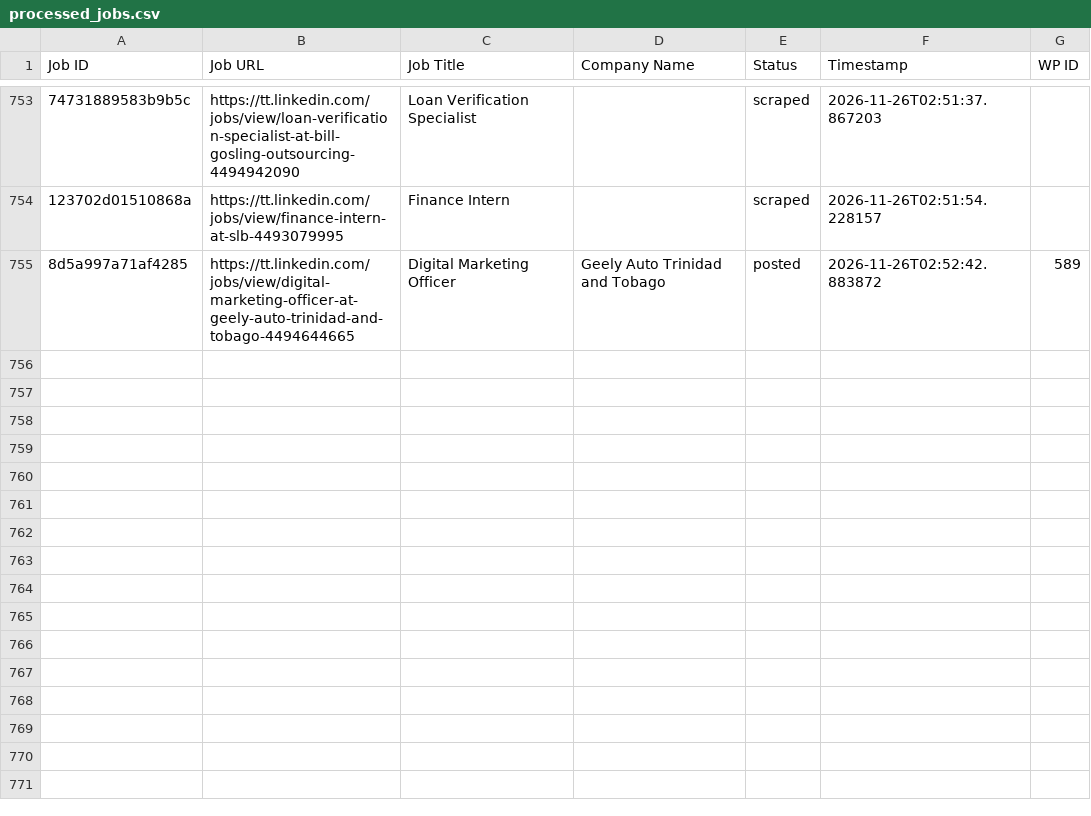
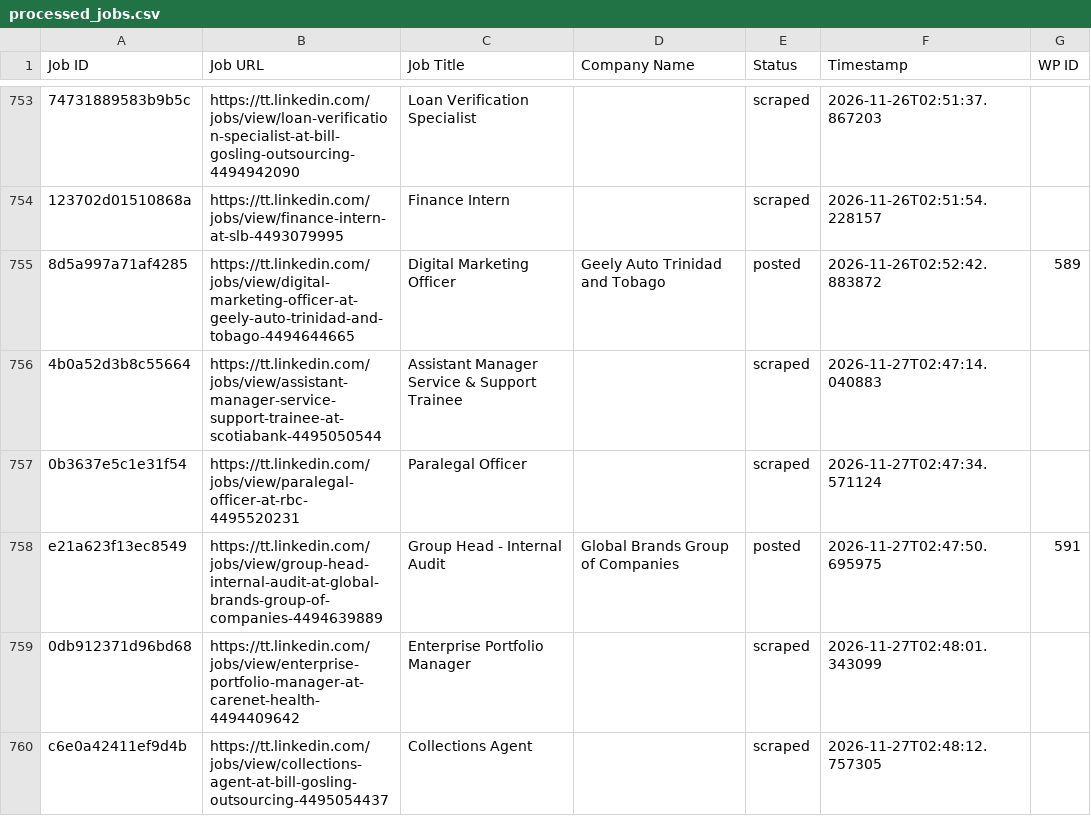
Before and after one commit to mimusdesign/tt, a CSV file: processed_jobs.csv, drawn as a sheet; only a part is shown, gaps mark what is left out; the diff names each change by its address in the sheet, - before the commit and + after, or states it on an @@ line.

```diff
--- a/processed_jobs.csv
+++ b/processed_jobs.csv
+row 756: 4b0a52d3b8c55664 | https://tt.linkedin.com/jobs/view/assistant-manager-service-support-trainee-at-scotiabank-4495050544 | Assistant Manager Service & Support Trainee |  | scraped | 2026-11-27T02:47:14.040883
+row 757: 0b3637e5c1e31f54 | https://tt.linkedin.com/jobs/view/paralegal-officer-at-rbc-4495520231 | Paralegal Officer |  | scraped | 2026-11-27T02:47:34.571124
+row 758: e21a623f13ec8549 | https://tt.linkedin.com/jobs/view/group-head-internal-audit-at-global-brands-group-of-companies-4494639889 | Group Head - Internal Audit | Global Brands Group of Companies | posted | 2026-11-27T02:47:50.695975 | 591
+row 759: 0db912371d96bd68 | https://tt.linkedin.com/jobs/view/enterprise-portfolio-manager-at-carenet-health-4494409642 | Enterprise Portfolio Manager |  | scraped | 2026-11-27T02:48:01.343099
+row 760: c6e0a42411ef9d4b | https://tt.linkedin.com/jobs/view/collections-agent-at-bill-gosling-outsourcing-4495054437 | Collections Agent |  | scraped | 2026-11-27T02:48:12.757305
```
